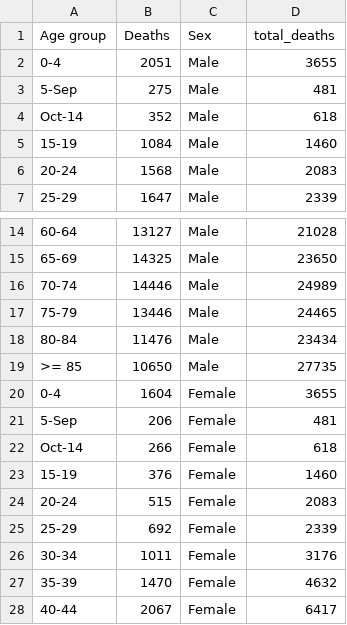
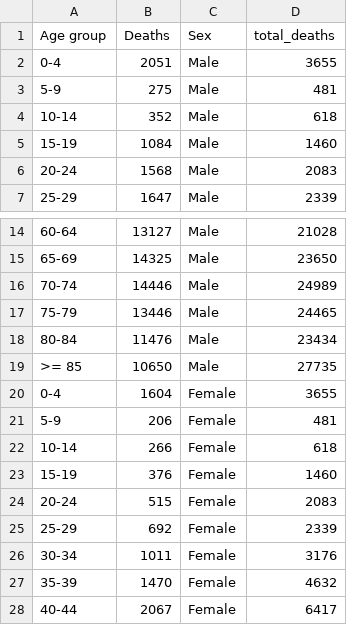
Before and after one commit to ChaiKeRou/Data-Visualisation, a CSV file: data/crude_death_age_gender.csv, drawn as a sheet; only a part is shown, gaps mark what is left out.

Commit message:
update data

```diff
--- a/data/crude_death_age_gender.csv
+++ b/data/crude_death_age_gender.csv
@@ -2,4 +2,4 @@ Age group,Deaths,Sex,total_deaths
 0-4,2051,Male,3655
-5-Sep,275,Male,481
-Oct-14,352,Male,618
+5-9,275,Male,481
+10-14,352,Male,618
 15-19,1084,Male,1460
@@ -20,4 +20,4 @@ Oct-14,352,Male,618
 0-4,1604,Female,3655
-5-Sep,206,Female,481
-Oct-14,266,Female,618
+5-9,206,Female,481
+10-14,266,Female,618
 15-19,376,Female,1460
```
